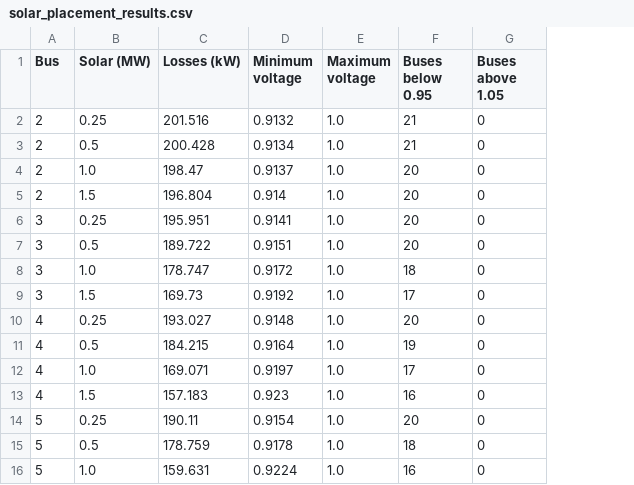
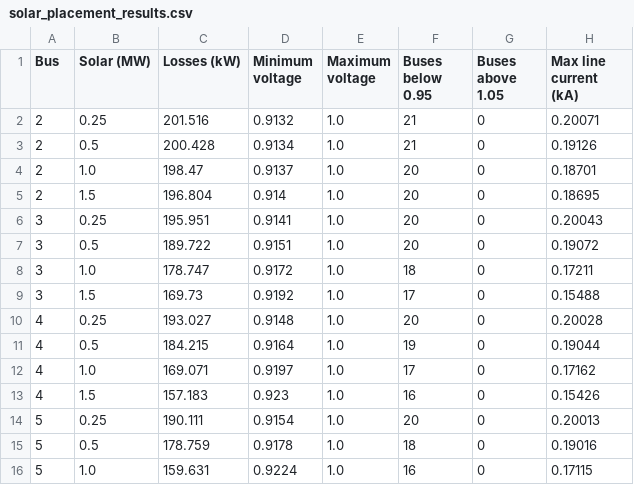
Before and after one commit to divyam3008/ieee-33-bus-distribution-study, a CSV file: results/solar_placement_results.csv, drawn as a sheet; only a part is shown; the diff names each change by its address in the sheet, - before the commit and + after, or states it on an @@ line.

```diff
--- a/results/solar_placement_results.csv
+++ b/results/solar_placement_results.csv
+column H (Max line current (kA)), rows 2-16: 0.20071 | 0.19126 | 0.18701 | 0.18695 | 0.20043 | 0.19072 | 0.17211 | 0.15488 | 0.20028 | 0.19044 | 0.17162 | 0.15426 | 0.20013 | 0.19016 | 0.17115
-C14 (Losses (kW)): 190.11
+C14 (Losses (kW)): 190.111
```
Also changed, not shown: results/baseline_bus_voltages.csv, results/load_growth_bus_voltages.csv, 4 other files.
